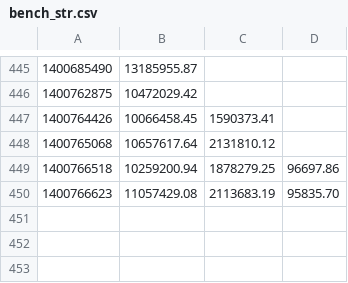
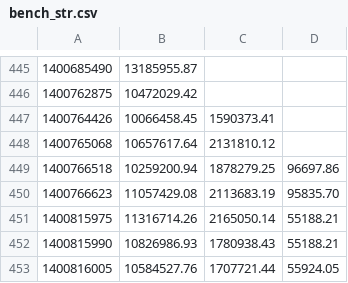
Before and after one commit to c9s/r3, a CSV file: bench_str.csv, drawn as a sheet; only a part is shown, gaps mark what is left out; the diff names each change by its address in the sheet, - before the commit and + after, or states it on an @@ line.

Commit message:
more benchmark result

```diff
--- a/bench_str.csv
+++ b/bench_str.csv
+row 451: 1400815975 | 11316714.26 | 2165050.14 | 55188.21
+row 452: 1400815990 | 10826986.93 | 1780938.43 | 55188.21
+row 453: 1400816005 | 10584527.76 | 1707721.44 | 55924.05
```
